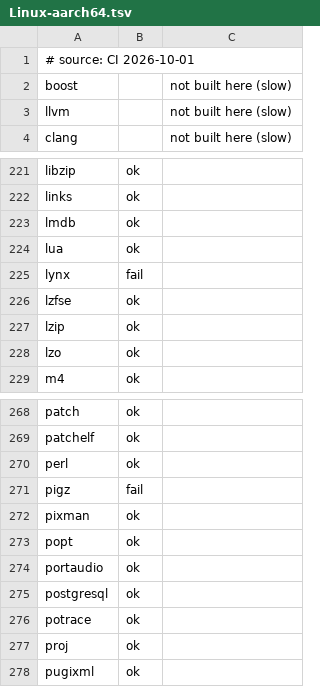
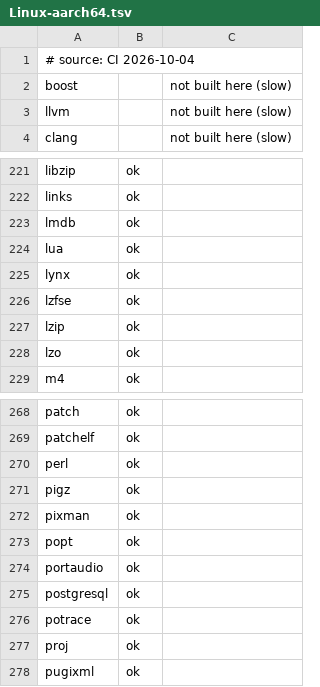
Before and after one commit to PanterSoft/tsi-packages, a TSV file: status-results/Linux-aarch64.tsv, drawn as a sheet; only a part is shown, gaps mark what is left out.

```diff
--- a/status-results/Linux-aarch64.tsv
+++ b/status-results/Linux-aarch64.tsv
@@ -1,2 +1,2 @@
-# source: CI 2026-10-01
+# source: CI 2026-10-04
 boost		not built here (slow)
@@ -224,3 +224,3 @@ lmdb	ok
 lua	ok	
-lynx	fail	
+lynx	ok	
 lzfse	ok	
@@ -270,3 +270,3 @@ patchelf	ok
 perl	ok	
-pigz	fail	
+pigz	ok	
 pixman	ok	
```
Also changed, not shown: status-results/Linux-x86_64.tsv, status-results/macOS-aarch64.tsv, 2 other files.
